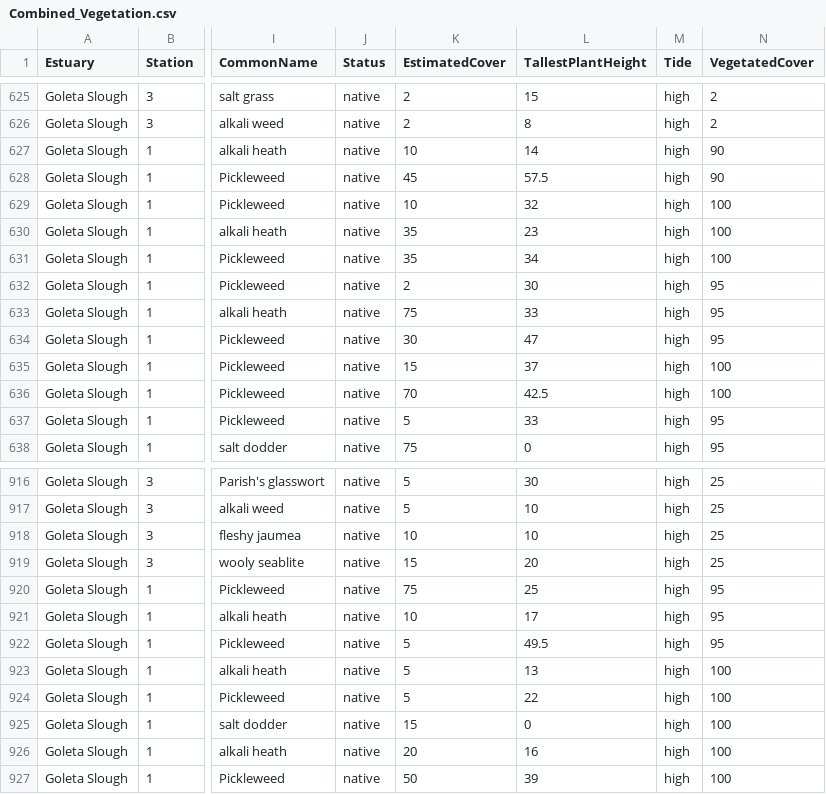
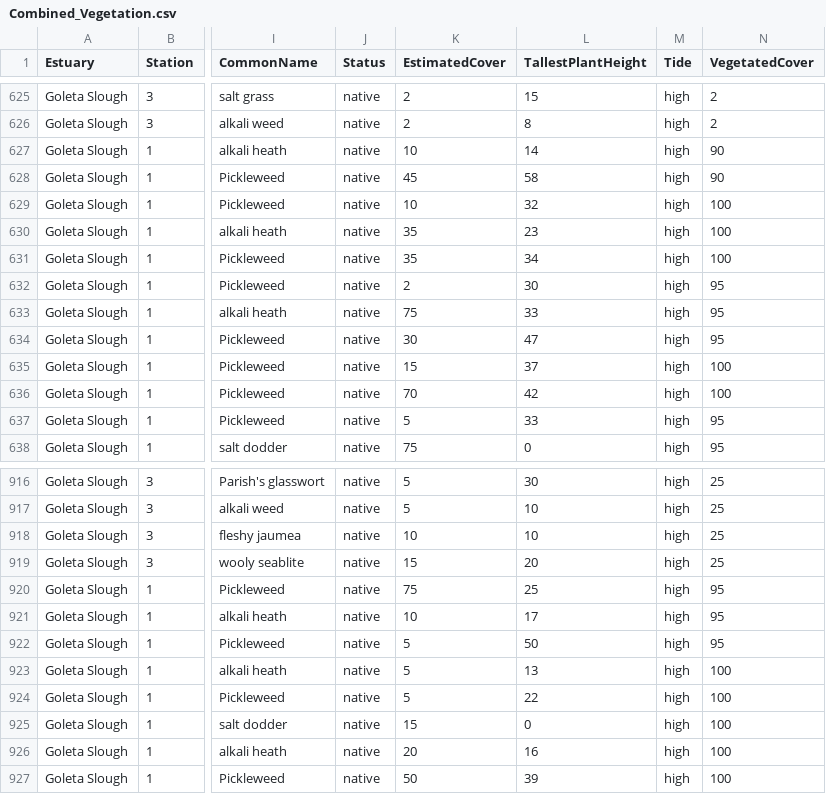
Before and after one commit to audreymtamayo/Bight, a CSV file: Combined_Vegetation.csv, drawn as a sheet; only a part is shown, gaps mark what is left out; the diff names each change by its address in the sheet, - before the commit and + after, or states it on an @@ line.

```diff
--- a/Combined_Vegetation.csv
+++ b/Combined_Vegetation.csv
-L628 (TallestPlantHeight): 57.5
+L628 (TallestPlantHeight): 58
-L636 (TallestPlantHeight): 42.5
+L636 (TallestPlantHeight): 42
-L922 (TallestPlantHeight): 49.5
+L922 (TallestPlantHeight): 50
```
Also changed, not shown: Combined_Cordgrass.csv, 1 other file.
